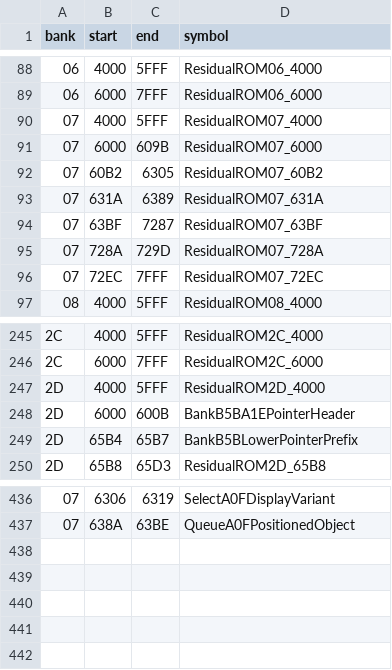
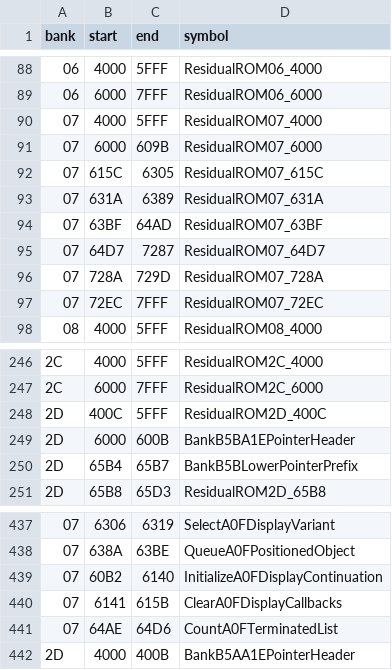
Before and after one commit to zenaror/net-de-get, a TSV file: config/excerpts.tsv, drawn as a sheet; only a part is shown, gaps mark what is left out.

Commit message:
Disassemble complete A0F setup with list counter and B5A header

```diff
--- a/config/excerpts.tsv
+++ b/config/excerpts.tsv
@@ -91,5 +91,6 @@ bank	start	end	symbol
 07	6000	609B	ResidualROM07_6000
-07	60B2	6305	ResidualROM07_60B2
+07	615C	6305	ResidualROM07_615C
 07	631A	6389	ResidualROM07_631A
-07	63BF	7287	ResidualROM07_63BF
+07	63BF	64AD	ResidualROM07_63BF
+07	64D7	7287	ResidualROM07_64D7
 07	728A	729D	ResidualROM07_728A
@@ -246,3 +247,3 @@ bank	start	end	symbol
 2C	6000	7FFF	ResidualROM2C_6000
-2D	4000	5FFF	ResidualROM2D_4000
+2D	400C	5FFF	ResidualROM2D_400C
 2D	6000	600B	BankB5BA1EPointerHeader
@@ -437 +438,5 @@ bank	start	end	symbol
 07	638A	63BE	QueueA0FPositionedObject
+07	60B2	6140	InitializeA0FDisplayContinuation
+07	6141	615B	ClearA0FDisplayCallbacks
+07	64AE	64D6	CountA0FTerminatedList
+2D	4000	400B	BankB5AA1EPointerHeader
```
Also changed, not shown: 13 other files.
